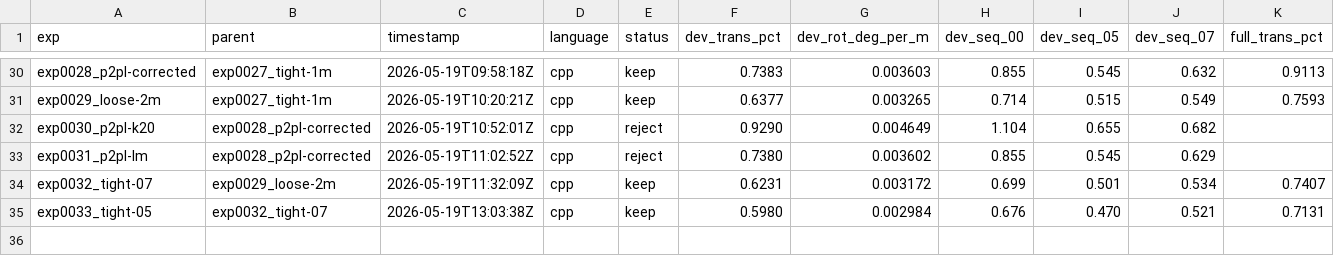
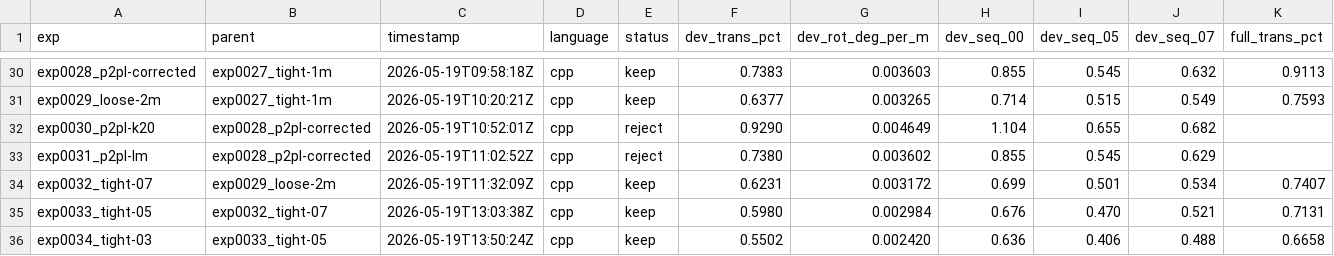
Before and after one commit to pglira/autoslam, a TSV file: results.tsv, drawn as a sheet; only a part is shown, gaps mark what is left out; rows hold the shown columns only; the diff names each change by its address in the sheet, - before the commit and + after, or states it on an @@ line.

Commit message:
exp0034_tight-03: dev=0.55% full=0.6658% NEW BEST
MAX_DIST_TIGHT 0.5 -> 0.3m. Big AGG win (-0.047) but split per-seq:

Wins (long/mixed sequences):
  09: 0.916 -> 0.730  (-0.186)
  10: 0.810 -> 0.627  (-0.183)
  02: 0.652 -> 0.595  (-0.057)
  03: 0.841 -> 0.776  (-0.065)
  05: 0.470 -> 0.406  (-0.064)
  00, 07: smaller wins

Regressions (floor found):
  01 (highway, fast motion): 0.787 -> 0.984  (+0.197)
  04 (short, 271 frames):    0.398 -> 0.868  (+0.470)

01 regression mechanism: ~10m/frame motion, iter 1 residuals exceed 0.3m
on some frames -> lose correspondences -> bad ICP -> drift.
04 regression mechanism: short sequence amplifies any frame with bad ICP.

The fixed tight-gate has hit its floor. Net positive (-0.047 AGG) so we
keep exp0034, but next experiment should make the gate adaptive:
per-iter cooling schedule (0.7m on iter 1, 0.3m on iter 2+) to give
fast-motion / short sequences recovery room.

Now firmly in top-20 leaderboard territory: 0.6658% is between
SiMpLE rank 17 (0.62%) and filter-reg rank 20 (0.65%).

```diff
--- a/results.tsv
+++ b/results.tsv
+row 36: exp0034_tight-03 | exp0033_tight-05 | 2026-05-19T13:50:24Z | cpp | keep | 0.5502 | 0.002420 | 0.636 | 0.406 | 0.488 | 0.6658
```
Also changed, not shown: 5 other files.
